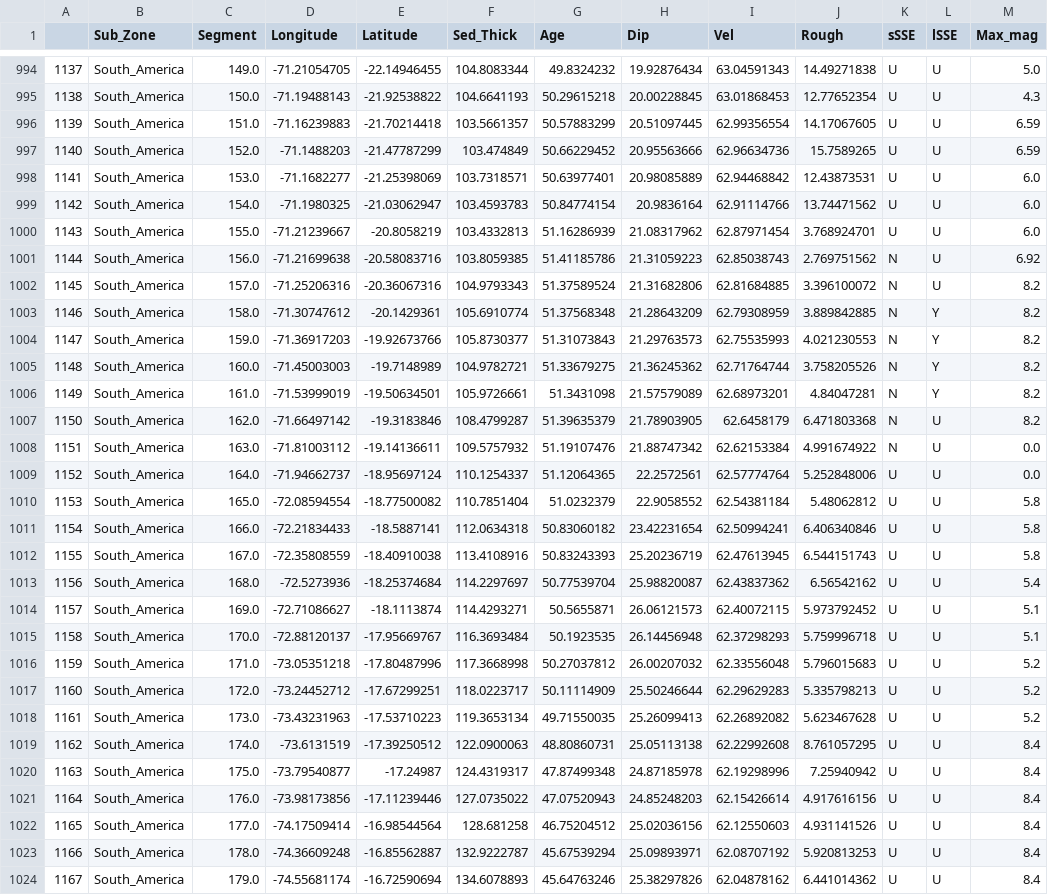
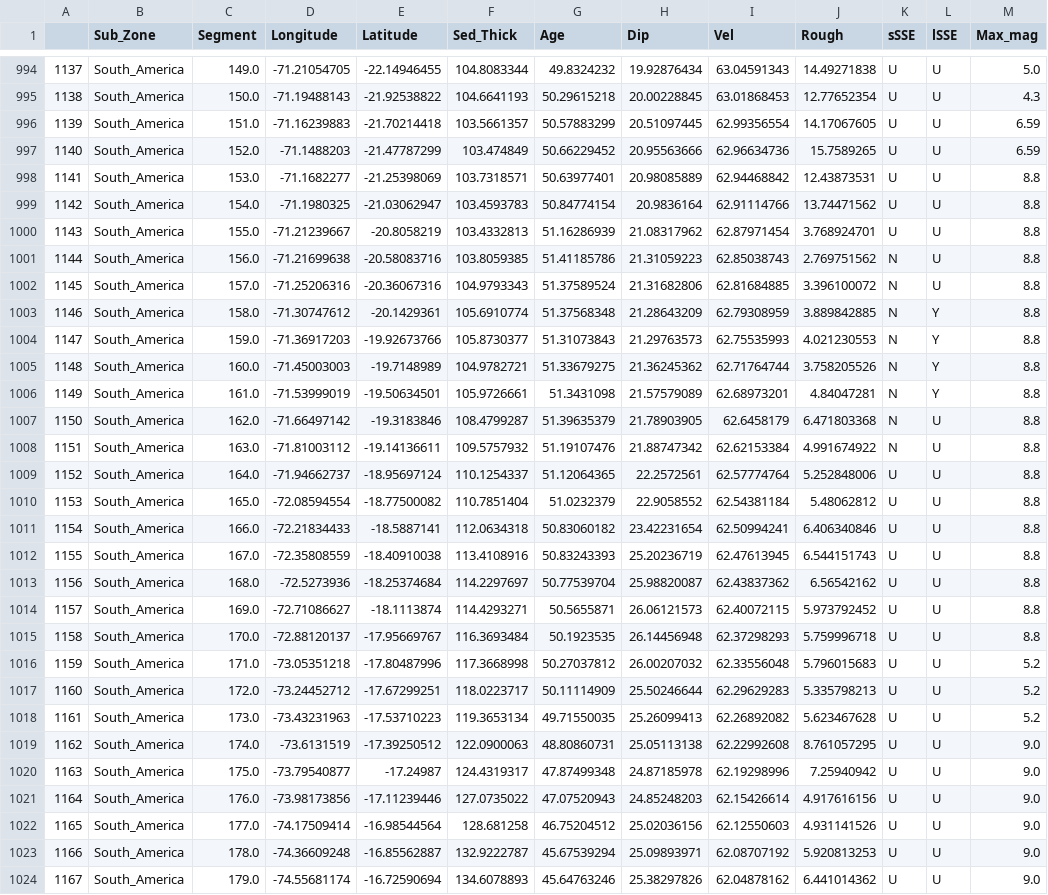
Before and after one commit to gems-val22/subduction_data_analytics, a CSV file: data/preprocessed_data.csv, drawn as a sheet; only a part is shown, gaps mark what is left out; the diff covers the shown part only; the diff names each change by its address in the sheet, - before the commit and + after, or states it on an @@ line.

```diff
--- a/data/preprocessed_data.csv
+++ b/data/preprocessed_data.csv
-M998:M1000 (Max_mag): 6.0
+M998:M1000 (Max_mag): 8.8
-M1001 (Max_mag): 6.92
+M1001 (Max_mag): 8.8
-M1002:M1007 (Max_mag): 8.2
+M1002:M1007 (Max_mag): 8.8
-M1008:M1009 (Max_mag): 0.0
+M1008:M1009 (Max_mag): 8.8
-M1010:M1012 (Max_mag): 5.8
+M1010:M1012 (Max_mag): 8.8
-M1013 (Max_mag): 5.4
+M1013 (Max_mag): 8.8
-M1014:M1015 (Max_mag): 5.1
+M1014:M1015 (Max_mag): 8.8
-M1019:M1024 (Max_mag): 8.4
+M1019:M1024 (Max_mag): 9.0
```
Also changed, not shown: 69 edited cells elsewhere in this file, 9 other files.
